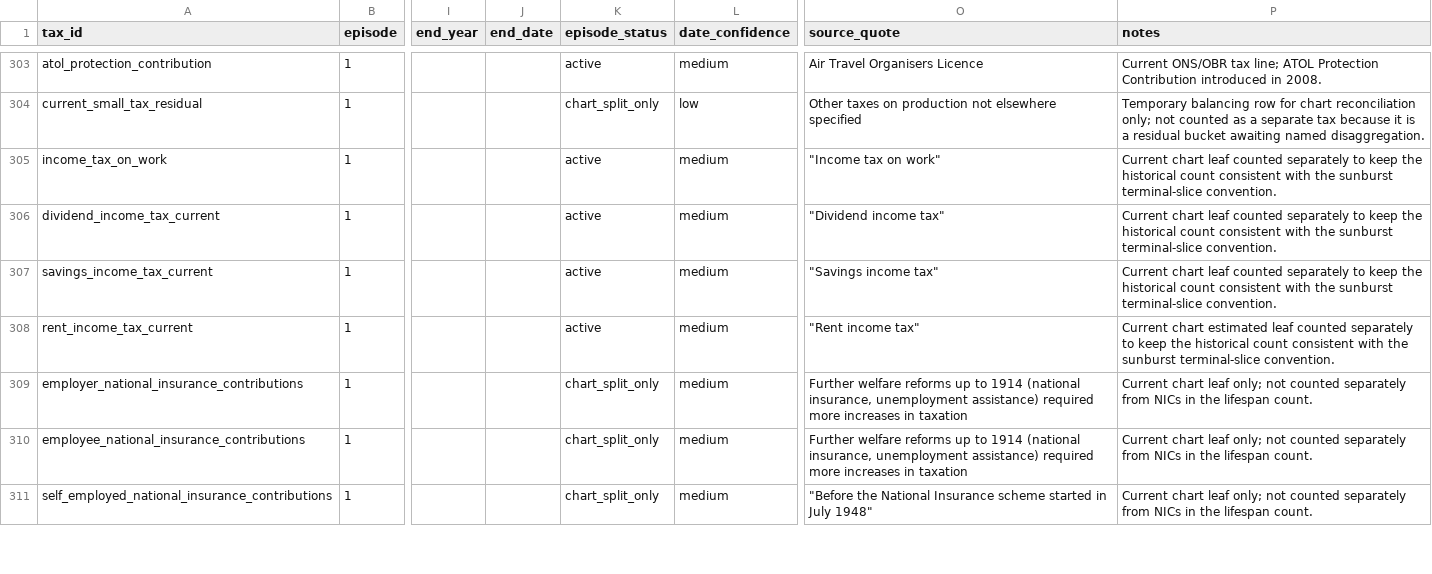
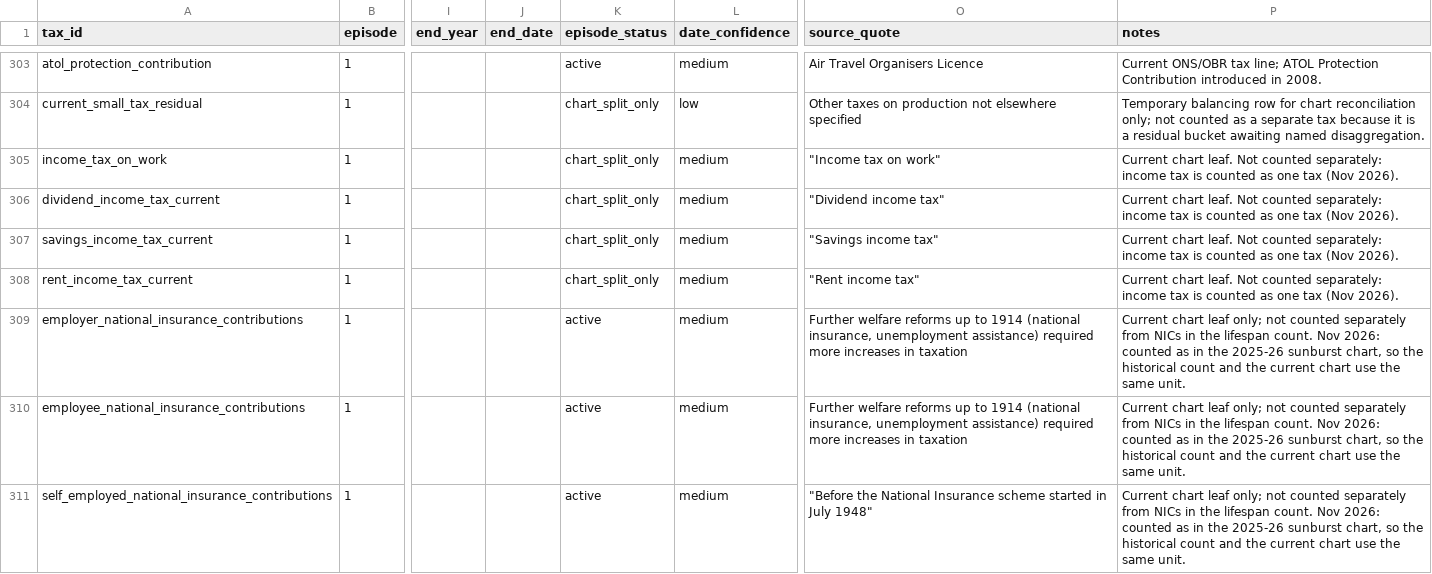
Before and after one commit to DanNeidle/shape_of_tax_system_2026, a TSV file: historic_uk_tax/code/data/uk_tax/uk_tax_lifespans_broad.tsv, drawn as a sheet; only a part is shown, gaps mark what is left out; the diff covers the shown part only; the diff names each change by its address in the sheet, - before the commit and + after, or states it on an @@ line.

```diff
--- a/historic_uk_tax/code/data/uk_tax/uk_tax_lifespans_broad.tsv
+++ b/historic_uk_tax/code/data/uk_tax/uk_tax_lifespans_broad.tsv
-K305:K308 (episode_status): active
+K305:K308 (episode_status): chart_split_only
-P305:P307 (notes): Current chart leaf counted separately to keep the historical count consistent with the sunburst terminal-slice convention.
+P305:P307 (notes): Current chart leaf. Not counted separately: income tax is counted as one tax (Nov 2026).
-P308 (notes): Current chart estimated leaf counted separately to keep the historical count consistent with the sunburst terminal-slice convention.
+P308 (notes): Current chart leaf. Not counted separately: income tax is counted as one tax (Nov 2026).
-K309:K311 (episode_status): chart_split_only
+K309:K311 (episode_status): active
-P309:P311 (notes): …lifespan count.
+P309:P311 (notes): …lifespan count. Nov 2026: counted as in the 2025-26 sunburst chart, so the historical count and the current chart use the same unit.
```
Also changed, not shown: 4 added rows and 49 edited cells elsewhere in this file, germany_current_tax/data/germany_tax_revenue_layered_2024.csv, historic_uk_tax/code/data/uk_tax/uk_tax_lifespans_broad_sources.tsv, 37 other files.
